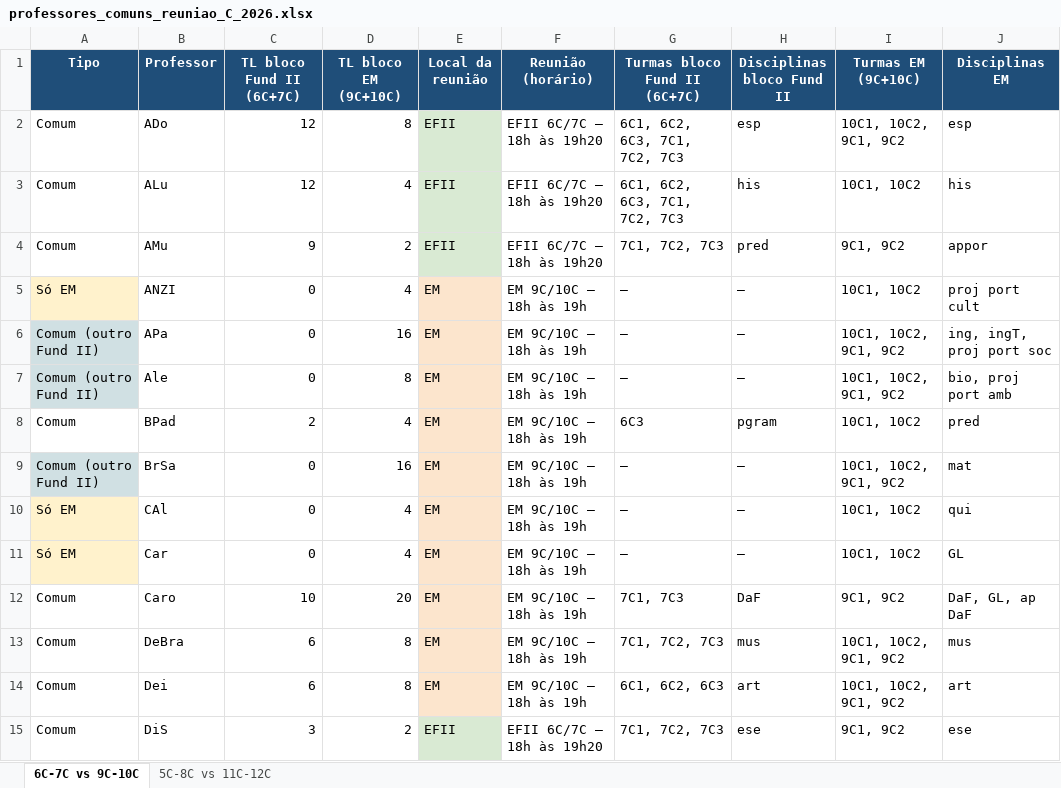
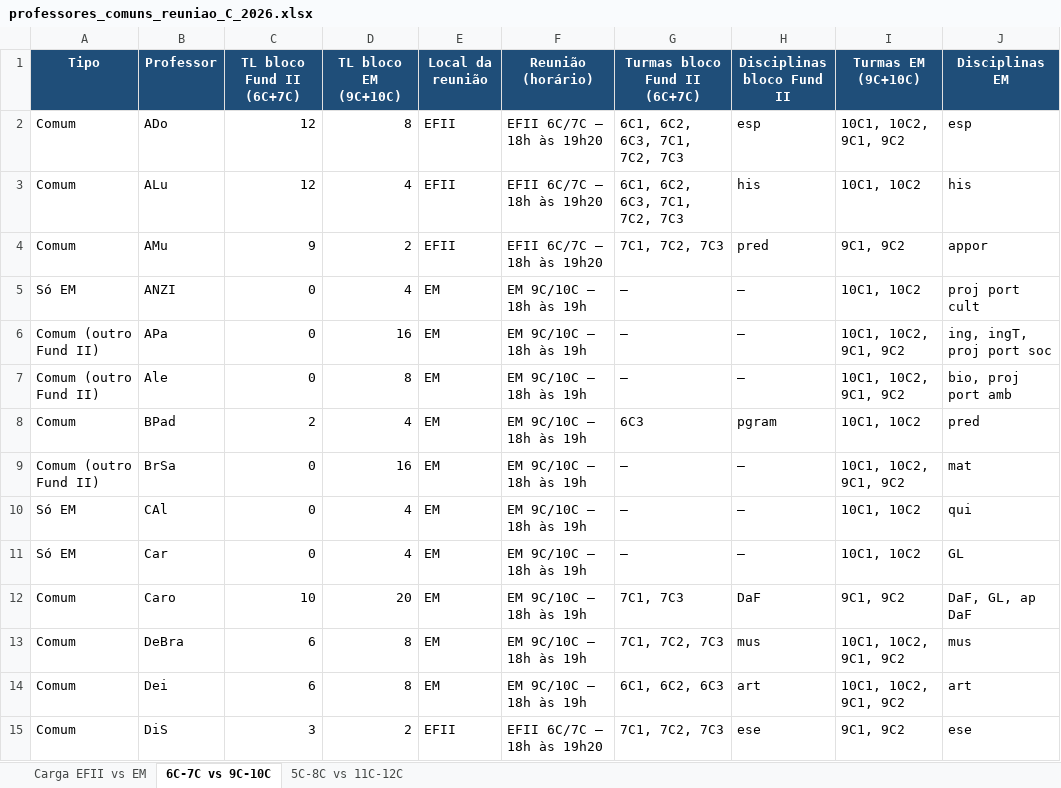
Before and after one commit to cbrener89052/calendarioprovas, an Excel workbook: professores_comuns_reuniao_C_2026.xlsx, sheet 6C-7C vs 9C-10C, drawn as a sheet; only a part is shown; values as stored, in another font and other column widths than the file's, no borders; the diff covers the shown part only; the diff names each change by its address in the sheet, - before the commit and + after, or states it on an @@ line.

```diff
--- a/professores_comuns_reuniao_C_2026.xlsx (sheet 6C-7C vs 9C-10C)
+++ b/professores_comuns_reuniao_C_2026.xlsx (sheet 6C-7C vs 9C-10C)
+sheet tab: Carga EFII vs EM
-E2:E4 fill: #D9EAD3
+E2:E4 fill: none
-A5 fill: #FFF2CC
+A5 fill: none
-E5:E14 fill: #FCE5CD
+E5:E14 fill: none
-A6:A7 fill: #D0E0E3
+A6:A7 fill: none
-A9 fill: #D0E0E3
+A9 fill: none
-A10:A11 fill: #FFF2CC
+A10:A11 fill: none
-E15 fill: #D9EAD3
+E15 fill: none
```
Also changed, not shown: cell formats elsewhere in this sheet, sheet 5C-8C vs 11C-12C.
